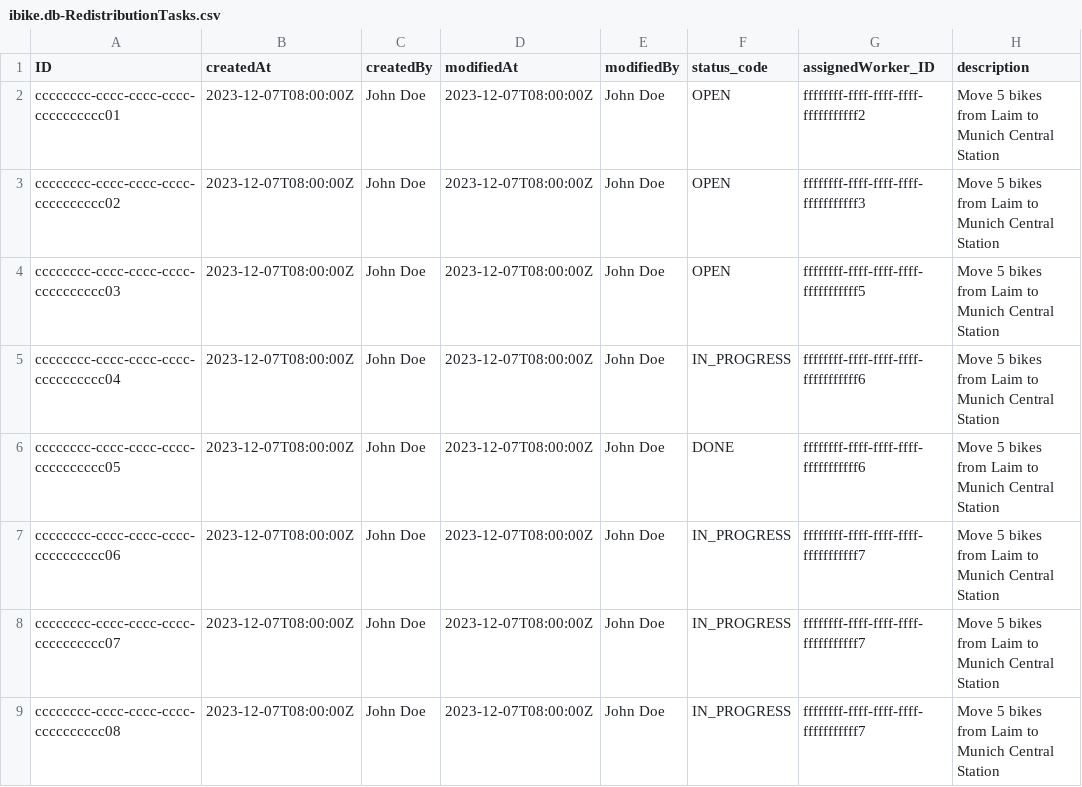
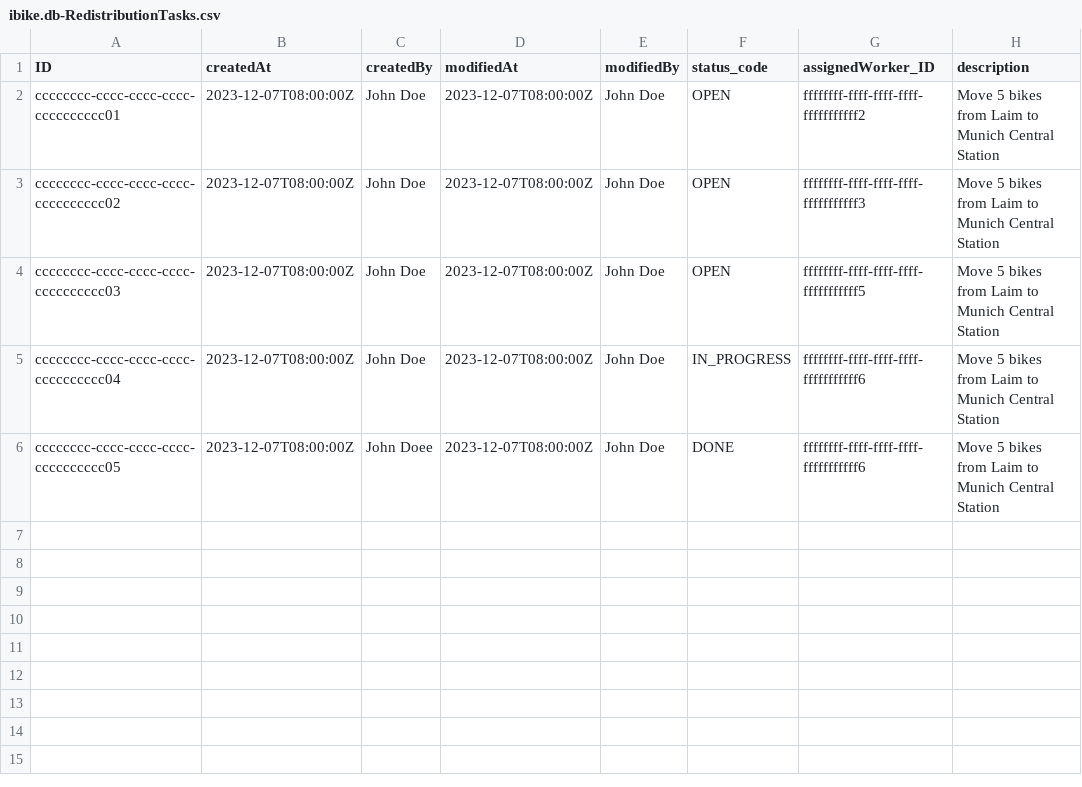
Before and after one commit to Vincmaster/sap-praktikum, a CSV file: db/data/ibike.db-RedistributionTasks.csv, drawn as a sheet.

```diff
--- a/db/data/ibike.db-RedistributionTasks.csv
+++ b/db/data/ibike.db-RedistributionTasks.csv
@@ -5,5 +5,2 @@ cccccccc-cccc-cccc-cccc-cccccccccc03,2023-12-07T08:00:00Z,John Doe,2023-12-07T08
 cccccccc-cccc-cccc-cccc-cccccccccc04,2023-12-07T08:00:00Z,John Doe,2023-12-07T08:00:00Z,John Doe,IN_PROGRESS,ffffffff-ffff-ffff-ffff-fffffffffff6,Move 5 bikes from Laim to Munich Central Station
-cccccccc-cccc-cccc-cccc-cccccccccc05,2023-12-07T08:00:00Z,John Doe,2023-12-07T08:00:00Z,John Doe,DONE,ffffffff-ffff-ffff-ffff-fffffffffff6,Move 5 bikes from Laim to Munich Central Station
-cccccccc-cccc-cccc-cccc-cccccccccc06,2023-12-07T08:00:00Z,John Doe,2023-12-07T08:00:00Z,John Doe,IN_PROGRESS,ffffffff-ffff-ffff-ffff-fffffffffff7,Move 5 bikes from Laim to Munich Central Station
-cccccccc-cccc-cccc-cccc-cccccccccc07,2023-12-07T08:00:00Z,John Doe,2023-12-07T08:00:00Z,John Doe,IN_PROGRESS,ffffffff-ffff-ffff-ffff-fffffffffff7,Move 5 bikes from Laim to Munich Central Station
-cccccccc-cccc-cccc-cccc-cccccccccc08,2023-12-07T08:00:00Z,John Doe,2023-12-07T08:00:00Z,John Doe,IN_PROGRESS,ffffffff-ffff-ffff-ffff-fffffffffff7,Move 5 bikes from Laim to Munich Central Station
+cccccccc-cccc-cccc-cccc-cccccccccc05,2023-12-07T08:00:00Z,John Doee,2023-12-07T08:00:00Z,John Doe,DONE,ffffffff-ffff-ffff-ffff-fffffffffff6,Move 5 bikes from Laim to Munich Central Station
```
Also changed, not shown: db/data/ibike.db-TaskItems.csv, 2 other files.
